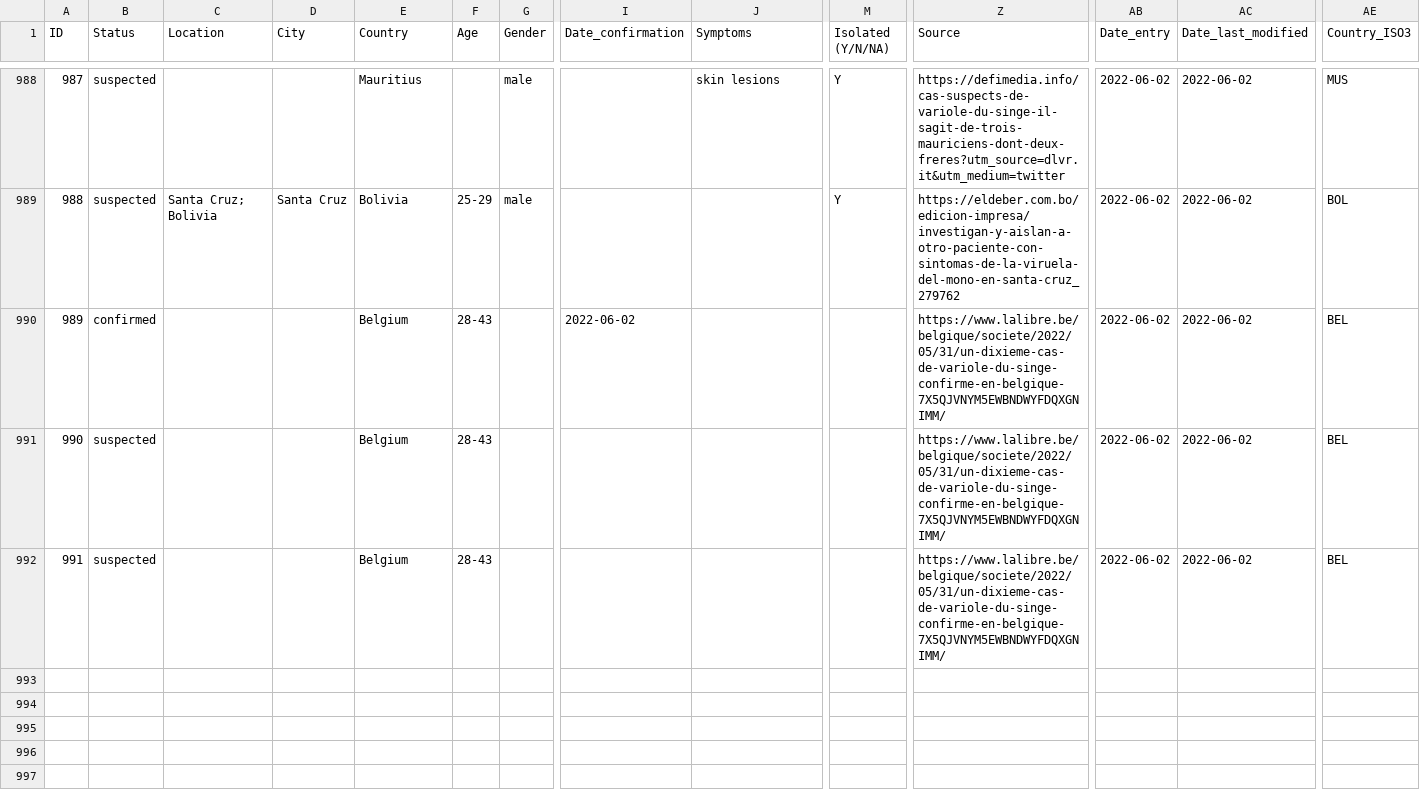
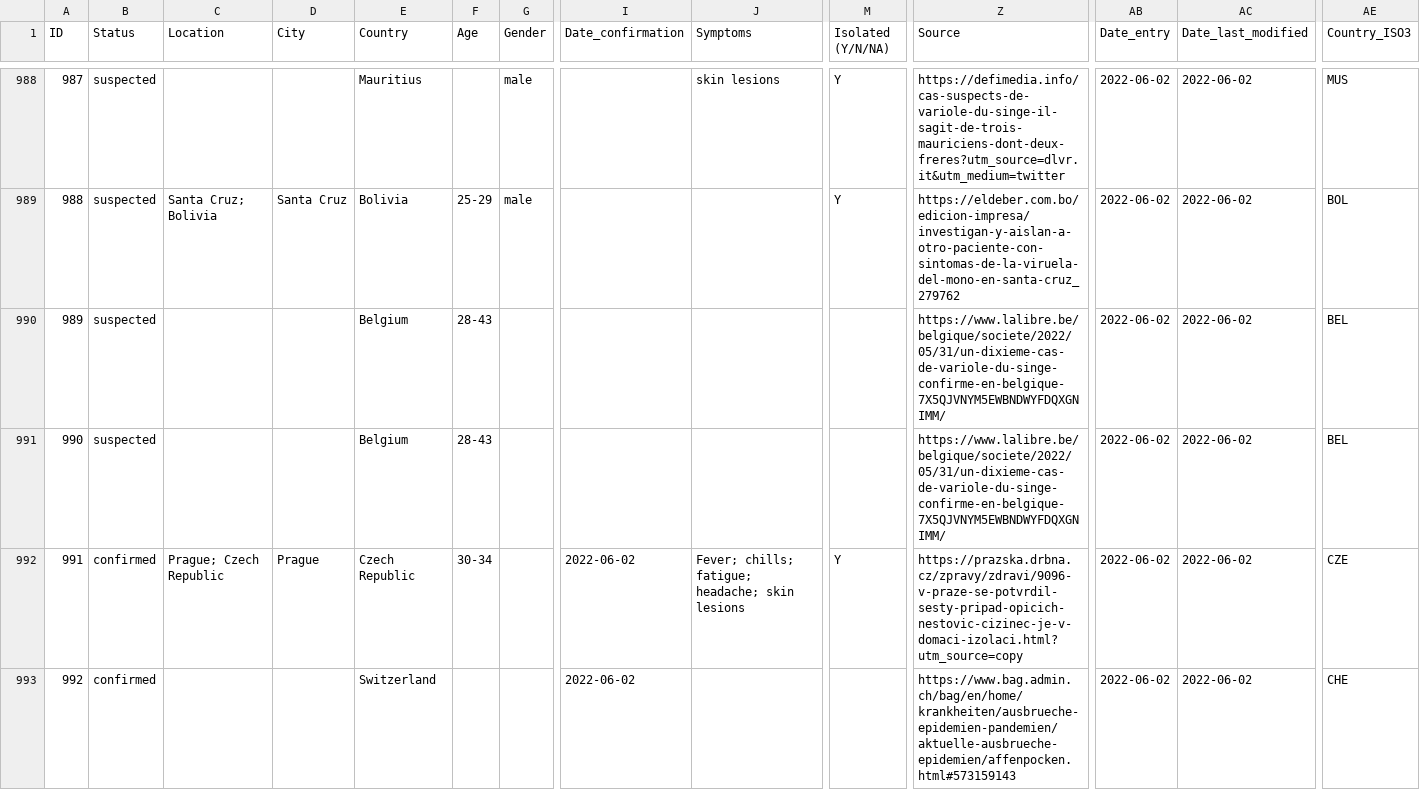
Before and after one commit to ZakariaBouguira/MonkeyPox, a CSV file: data/monkeypox_data.csv, drawn as a sheet; only a part is shown, gaps mark what is left out; removed rows and columns are numbered as before the commit, all else as after; rows hold the shown columns only; the diff covers the shown part only; the diff names each change by its address in the sheet, - before the commit and + after, or states it on an @@ line.

```diff
--- a/data/monkeypox_data.csv
+++ b/data/monkeypox_data.csv
-row 990: 989 | confirmed |  |  | Belgium | 28-43 |  | 2022-06-02 |  |  | https://www.lalibre.be/belgique/societe/2022/05/31/un-dixieme-cas-de-variole-du-singe-confirme-en-belgique-7X5QJVNYM5EWBNDWYFDQXGNIMM/ | 2022-06-02 | 2022-06-02 | BEL
@@ column A (ID) renumbered between rows 990 and 991 @@
+row 992: 991 | confirmed | Prague; Czech Republic | Prague | Czech Republic | 30-34 |  | 2022-06-02 | Fever; chills; fatigue; headache; skin lesions | Y | https://prazska.drbna.cz/zpravy/zdravi/9096-v-praze-se-potvrdil-sesty-pripad-opicich-nestovic-cizinec-je-v-domaci-izolaci.html?utm_source=copy | 2022-06-02 | 2022-06-02 | CZE
+row 993: 992 | confirmed |  |  | Switzerland |  |  | 2022-06-02 |  |  | https://www.bag.admin.ch/bag/en/home/krankheiten/ausbrueche-epidemien-pandemien/aktuelle-ausbrueche-epidemien/affenpocken.html#573159143 | 2022-06-02 | 2022-06-02 | CHE
```
Also changed, not shown: 5 added rows and 40 edited cells elsewhere in this file, data/by_country/monkeypox_time_series_Belgium.csv, data/by_country/monkeypox_time_series_Canada.csv, 5 other files.
